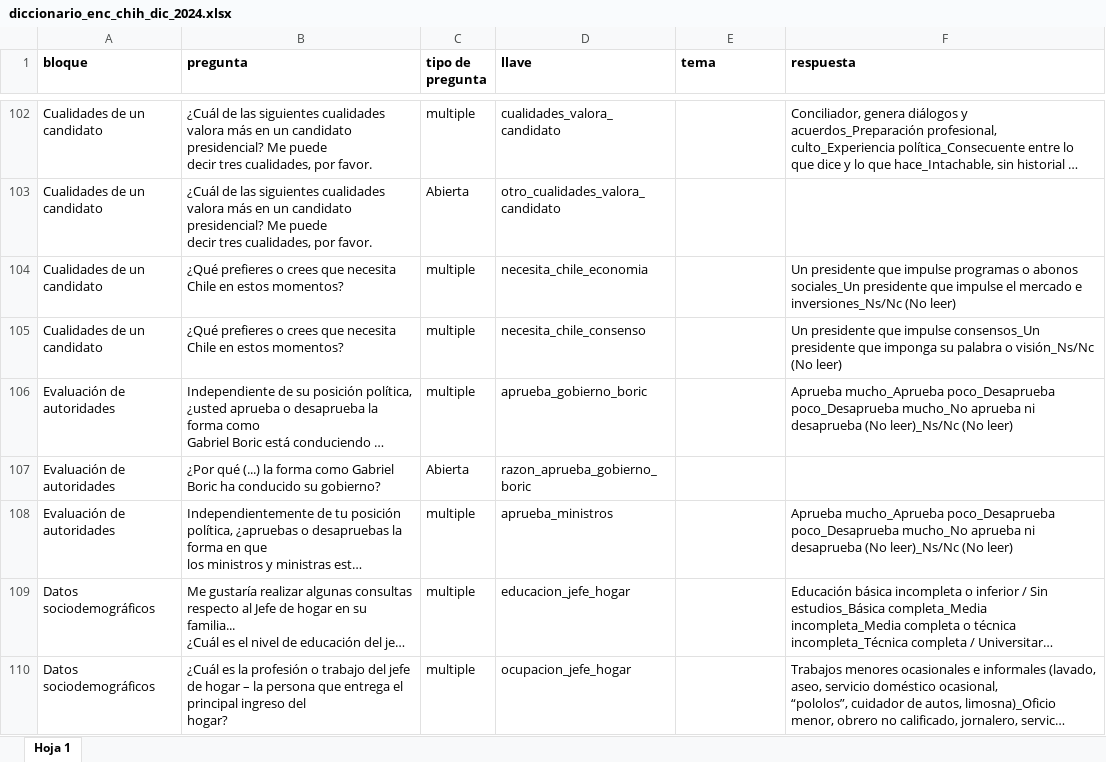
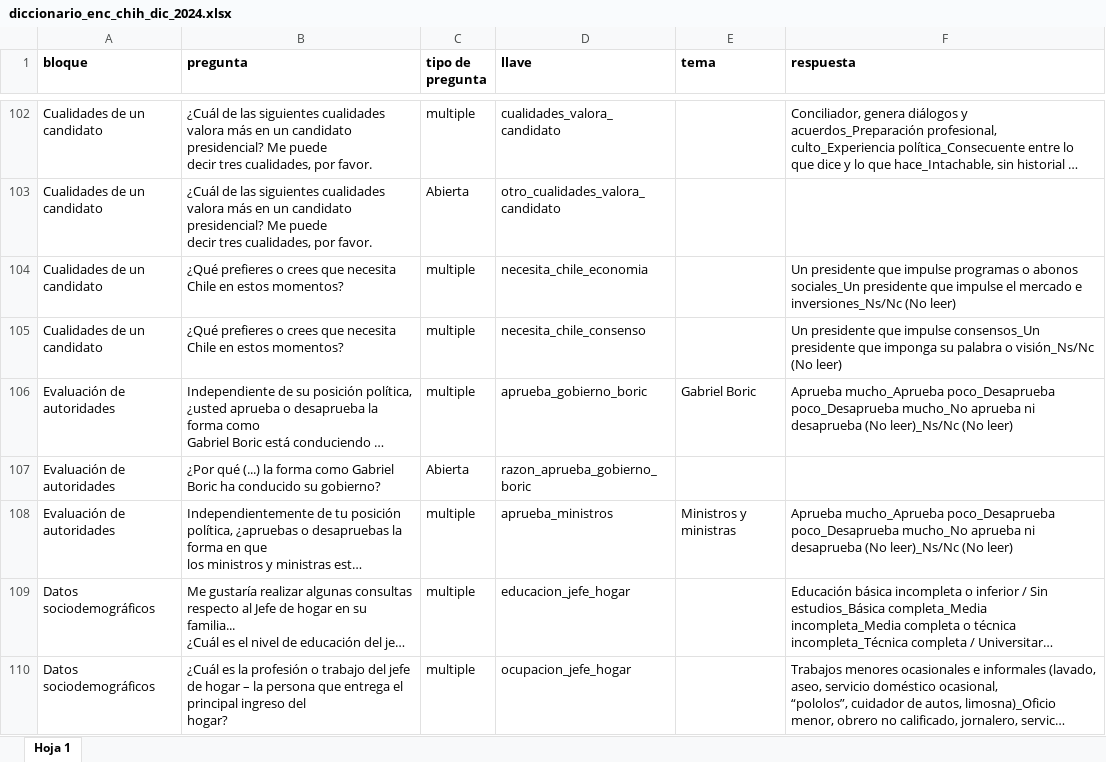
Before and after one commit to ivmtzlp/enc.chile.dic.2024, an Excel workbook: data-raw/diccionario_enc_chih_dic_2024.xlsx, sheet Hoja 1, drawn as a sheet; only a part is shown, gaps mark what is left out; long unchanged cells end in …; values as stored, in another font and other column widths than the file's, no borders; charts and pictures not drawn; the diff names each change by its address in the sheet, - before the commit and + after, or states it on an @@ line.

```diff
--- a/data-raw/diccionario_enc_chih_dic_2024.xlsx (sheet Hoja 1)
+++ b/data-raw/diccionario_enc_chih_dic_2024.xlsx (sheet Hoja 1)
-E106 (tema): (empty)
+E106 (tema): Gabriel Boric
-E108 (tema): (empty)
+E108 (tema): Ministros y ministras
```
Also changed, not shown: 4 other files.
